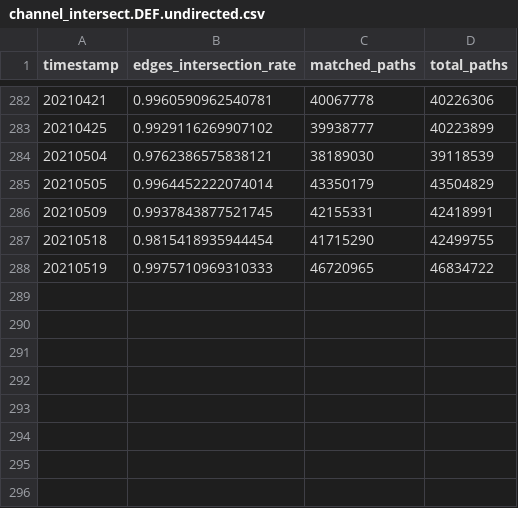
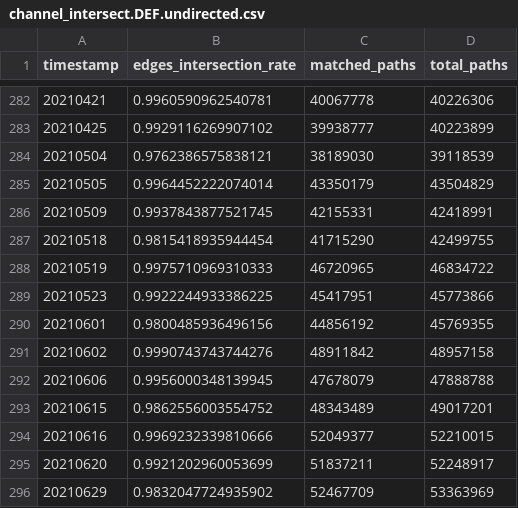
Before and after one commit to Ellariel/vlba, a CSV file: channel_intersect.DEF.undirected.csv, drawn as a sheet; only a part is shown, gaps mark what is left out; the diff names each change by its address in the sheet, - before the commit and + after, or states it on an @@ line.

Commit message:
UP

```diff
--- a/channel_intersect.DEF.undirected.csv
+++ b/channel_intersect.DEF.undirected.csv
+row 289: 20210523 | 0.9922244933386225 | 45417951 | 45773866
+row 290: 20210601 | 0.9800485936496156 | 44856192 | 45769355
+row 291: 20210602 | 0.9990743743744276 | 48911842 | 48957158
+row 292: 20210606 | 0.9956000348139945 | 47678079 | 47888788
+row 293: 20210615 | 0.9862556003554752 | 48343489 | 49017201
+row 294: 20210616 | 0.9969232339810666 | 52049377 | 52210015
+row 295: 20210620 | 0.9921202960053699 | 51837211 | 52248917
+row 296: 20210629 | 0.9832047724935902 | 52467709 | 53363969
```
